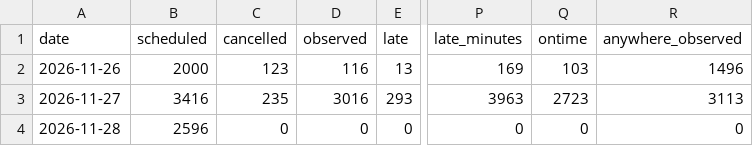
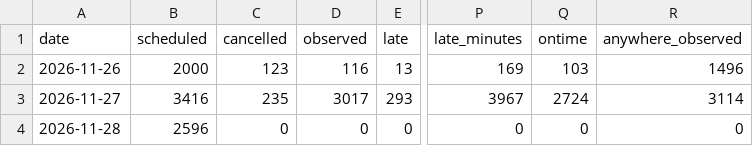
Before and after one commit to craigstarling-eng/Keolis-NthnBeaches-service-cancellations, a CSV file: data/history/r8_daily.csv, drawn as a sheet; only a part is shown, gaps mark what is left out; the diff names each change by its address in the sheet, - before the commit and + after, or states it on an @@ line.

```diff
--- a/data/history/r8_daily.csv
+++ b/data/history/r8_daily.csv
-D3 (observed): 3016
+D3 (observed): 3017
-P3 (late_minutes): 3963
+P3 (late_minutes): 3967
-Q3 (ontime): 2723
+Q3 (ontime): 2724
-R3 (anywhere_observed): 3113
+R3 (anywhere_observed): 3114
```
Also changed, not shown: data/history/r8_routes_daily.csv, data/history/regions_daily.csv, 5 other files.
